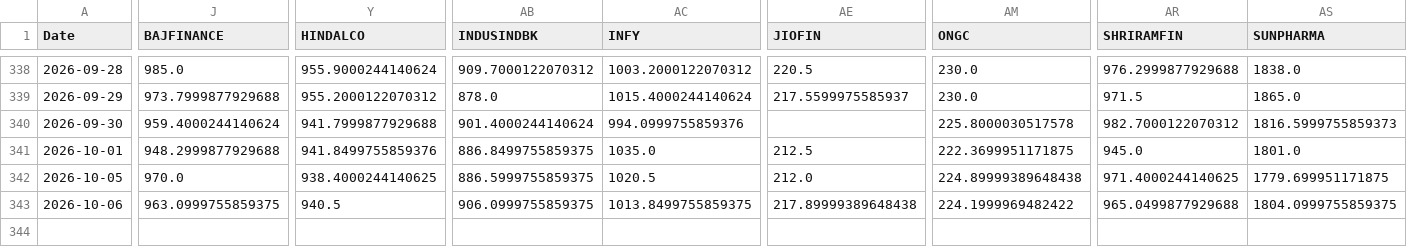
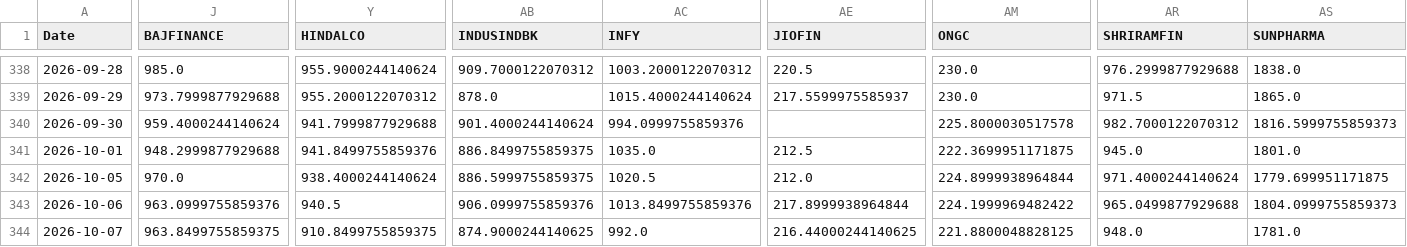
Before and after one commit to varshu22/relative-rotational-graph, a CSV file: prices.csv, drawn as a sheet; only a part is shown, gaps mark what is left out; rows hold the shown columns only; the diff names each change by its address in the sheet, - before the commit and + after, or states it on an @@ line.

```diff
--- a/prices.csv
+++ b/prices.csv
-Y342 (HINDALCO): 938.4000244140625
+Y342 (HINDALCO): 938.4000244140624
-AM342 (ONGC): 224.89999389648438
+AM342 (ONGC): 224.8999938964844
-AR342 (SHRIRAMFIN): 971.4000244140625
+AR342 (SHRIRAMFIN): 971.4000244140624
-J343 (BAJFINANCE): 963.0999755859375
+J343 (BAJFINANCE): 963.0999755859376
-AB343 (INDUSINDBK): 906.0999755859375
+AB343 (INDUSINDBK): 906.0999755859376
-AC343 (INFY): 1013.8499755859375
+AC343 (INFY): 1013.8499755859376
-AE343 (JIOFIN): 217.89999389648438
+AE343 (JIOFIN): 217.8999938964844
-AS343 (SUNPHARMA): 1804.0999755859375
+AS343 (SUNPHARMA): 1804.0999755859373
+row 344: 2026-10-07 | 963.8499755859375 | 910.8499755859375 | 874.9000244140625 | 992.0 | 216.44000244140625 | 221.8800048828125 | 948.0 | 1781.0
```
Also changed, not shown: 1 other file.
